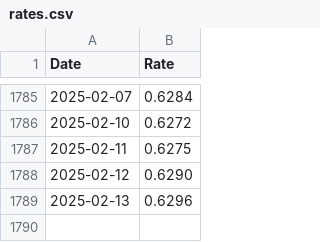
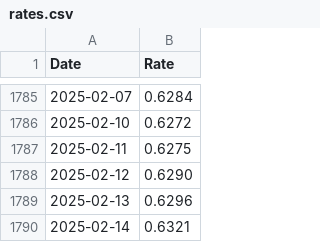
Before and after one commit to datanerd/rates, a CSV file: rates.csv, drawn as a sheet; only a part is shown, gaps mark what is left out.

```diff
--- a/rates.csv
+++ b/rates.csv
@@ -1789 +1789,2 @@
 2025-02-13,0.6296
+2025-02-14,0.6321
```
